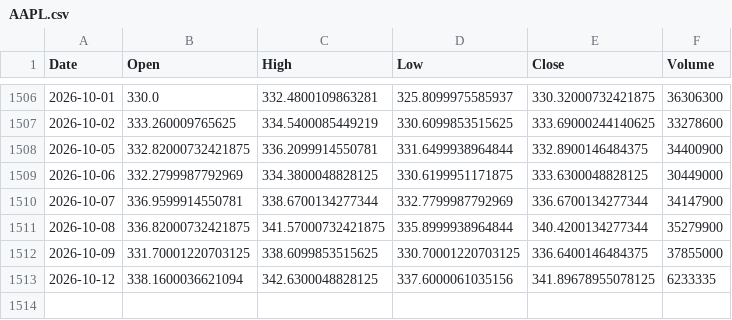
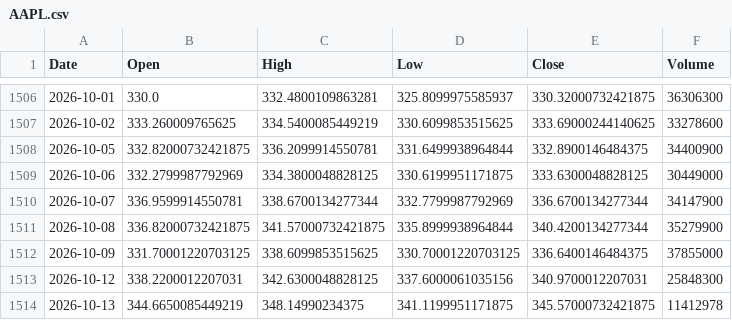
Before and after one commit to sergioeternod/miwebsite, a CSV file: data/price_vintage/AAPL.csv, drawn as a sheet; only a part is shown, gaps mark what is left out.

```diff
--- a/data/price_vintage/AAPL.csv
+++ b/data/price_vintage/AAPL.csv
@@ -1512,2 +1512,3 @@ Date,Open,High,Low,Close,Volume
 2026-10-09,331.70001220703125,338.6099853515625,330.70001220703125,336.6400146484375,37855000
-2026-10-12,338.1600036621094,342.6300048828125,337.6000061035156,341.89678955078125,6233335
+2026-10-12,338.2200012207031,342.6300048828125,337.6000061035156,340.9700012207031,25848300
+2026-10-13,344.6650085449219,348.14990234375,341.1199951171875,345.57000732421875,11412978
```
Also changed, not shown: data/price_vintage/NVDA.csv, data/price_vintage/SOL-USD.csv, 16 other files.
